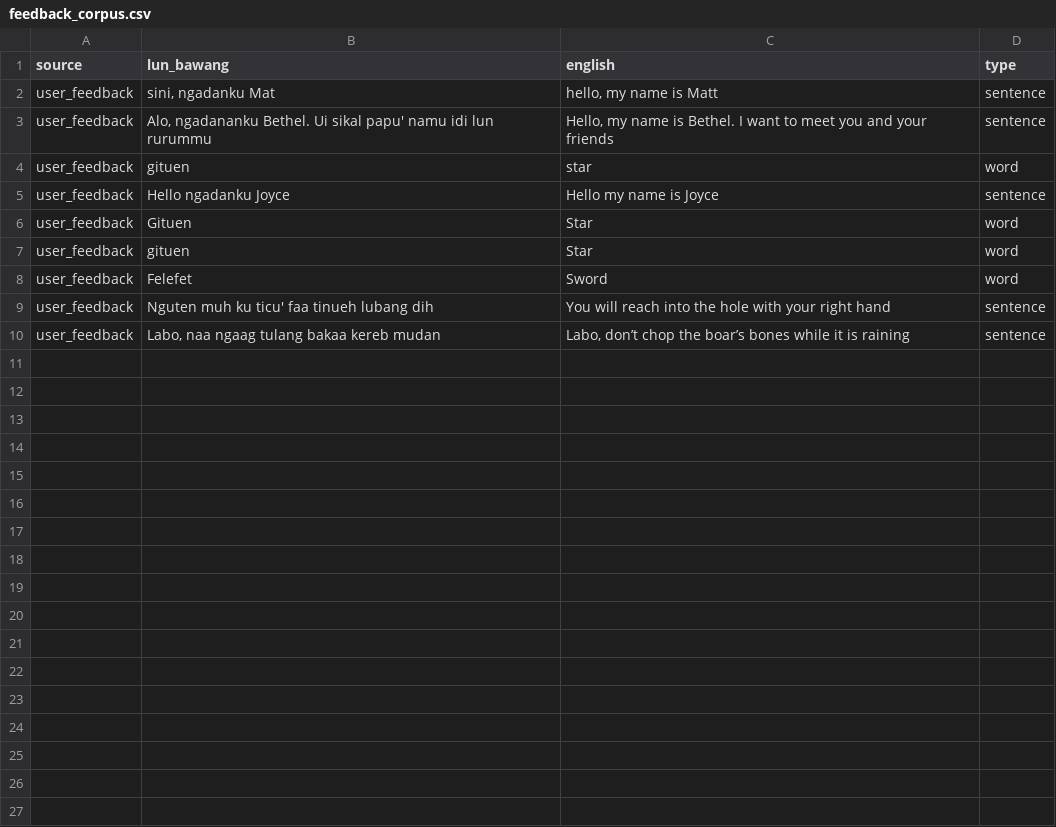
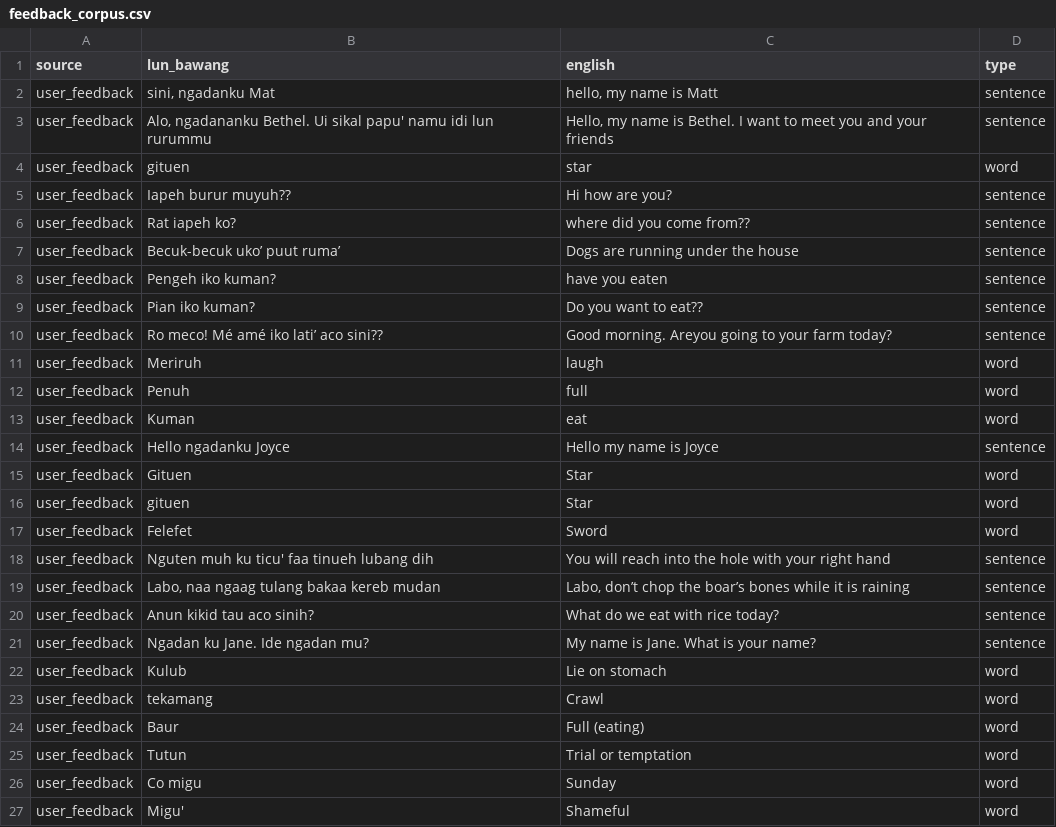
Before and after one commit to matteuspan/lunbawang-translate, a CSV file: feedback_corpus.csv, drawn as a sheet.

```diff
--- a/feedback_corpus.csv
+++ b/feedback_corpus.csv
@@ -4,2 +4,11 @@ user_feedback,"Alo, ngadananku Bethel. Ui sikal papu' namu idi lun rurummu","Hel
 user_feedback,gituen,star,word
+user_feedback,Iapeh burur muyuh??,Hi how are you?,sentence
+user_feedback,Rat iapeh ko?,where did you come from??,sentence
+user_feedback,Becuk-becuk uko’ puut ruma’,Dogs are running under the house,sentence
+user_feedback,Pengeh iko kuman?,have you eaten,sentence
+user_feedback,Pian iko kuman?,Do you want to eat??,sentence
+user_feedback,Ro meco! Mé amé iko lati’ aco sini??,Good morning. Areyou going to your farm today?,sentence
+user_feedback,Meriruh,laugh,word
+user_feedback,Penuh,full,word
+user_feedback,Kuman,eat,word
 user_feedback,Hello ngadanku Joyce,Hello my name is Joyce,sentence
@@ -10 +19,9 @@ user_feedback,Nguten muh ku ticu' faa tinueh lubang dih,You will reach into the
 user_feedback,"Labo, naa ngaag tulang bakaa kereb mudan","Labo, don’t chop the boar’s bones while it is raining",sentence
+user_feedback,Anun kikid tau aco sinih?,What do we eat with rice today?,sentence
+user_feedback,Ngadan ku Jane. Ide ngadan mu?,My name is Jane. What is your name?,sentence
+user_feedback,Kulub,Lie on stomach,word
+user_feedback,tekamang,Crawl,word
+user_feedback,Baur,Full (eating),word
+user_feedback,Tutun,Trial or temptation,word
+user_feedback,Co migu,Sunday,word
+user_feedback,Migu',Shameful,word
```
Also changed, not shown: 2 other files.
